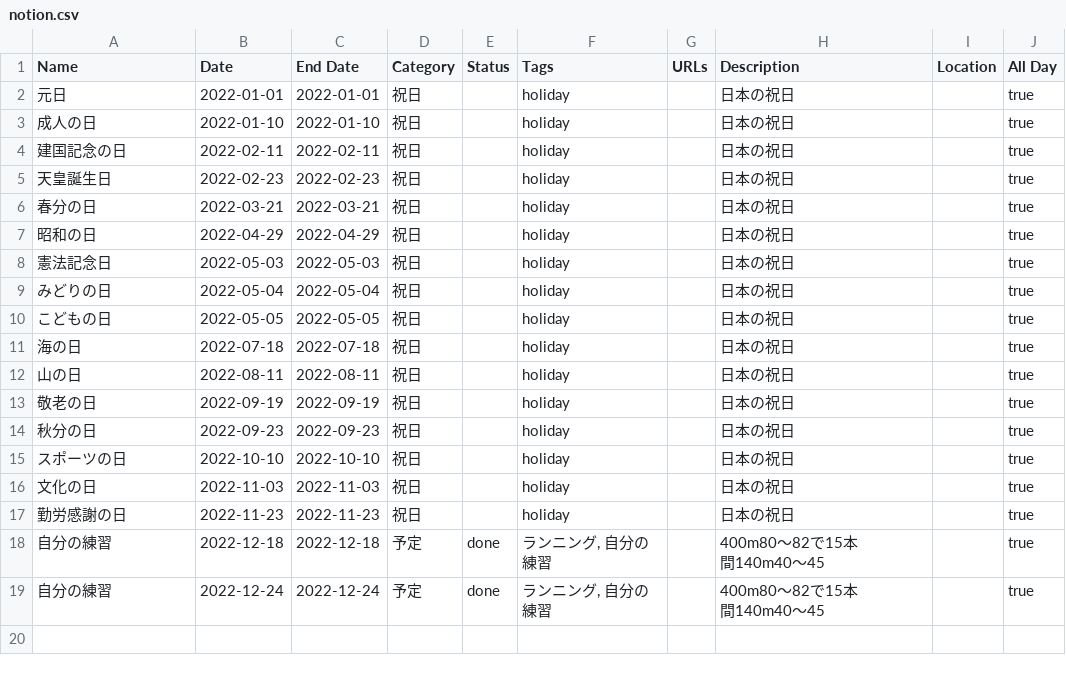
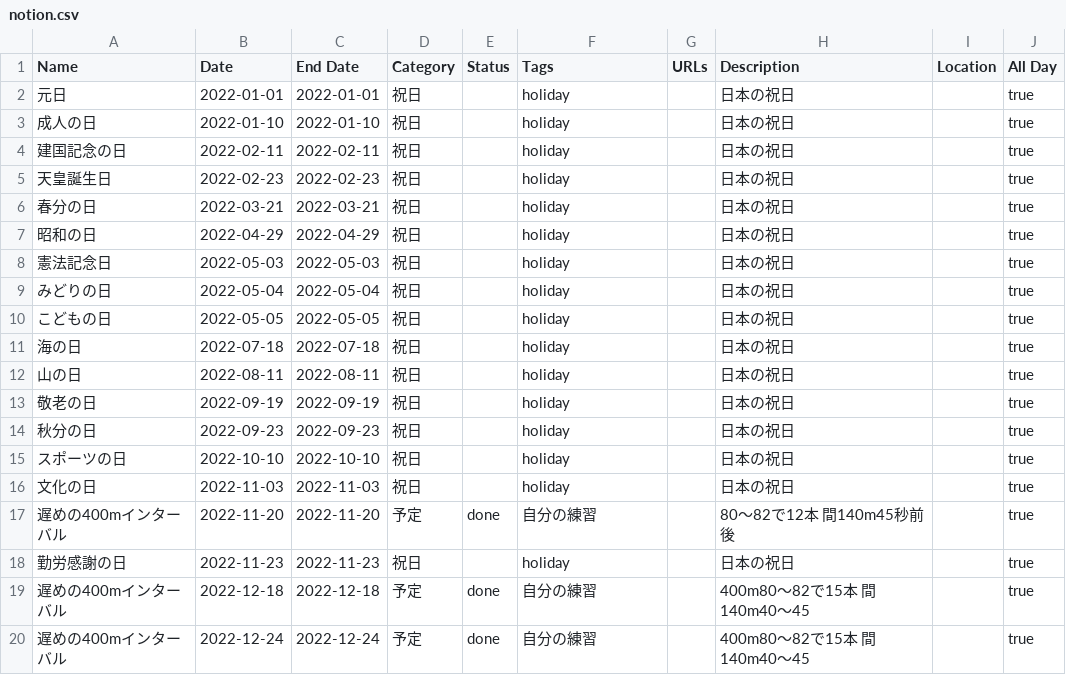
Before and after one commit to tatsuki-github/INBOX, a CSV file: out/2022/notion.csv, drawn as a sheet.

```diff
--- a/out/2022/notion.csv
+++ b/out/2022/notion.csv
@@ -16,6 +16,5 @@ Name,Date,End Date,Category,Status,Tags,URLs,Description,Location,All Day
 文化の日,2022-11-03,2022-11-03,祝日,,holiday,,日本の祝日,,true
+遅めの400mインターバル,2022-11-20,2022-11-20,予定,done,自分の練習,,80〜82で12本　間140m45秒前後,,true
 勤労感謝の日,2022-11-23,2022-11-23,祝日,,holiday,,日本の祝日,,true
-自分の練習,2022-12-18,2022-12-18,予定,done,"ランニング, 自分の練習",,"400m80〜82で15本
-間140m40〜45",,true
-自分の練習,2022-12-24,2022-12-24,予定,done,"ランニング, 自分の練習",,"400m80〜82で15本
-間140m40〜45",,true
+遅めの400mインターバル,2022-12-18,2022-12-18,予定,done,自分の練習,,400m80〜82で15本　間140m40〜45,,true
+遅めの400mインターバル,2022-12-24,2022-12-24,予定,done,自分の練習,,400m80〜82で15本　間140m40〜45,,true
```
Also changed, not shown: out/2022/google.csv, out/2022/source.csv, 18 other files.
